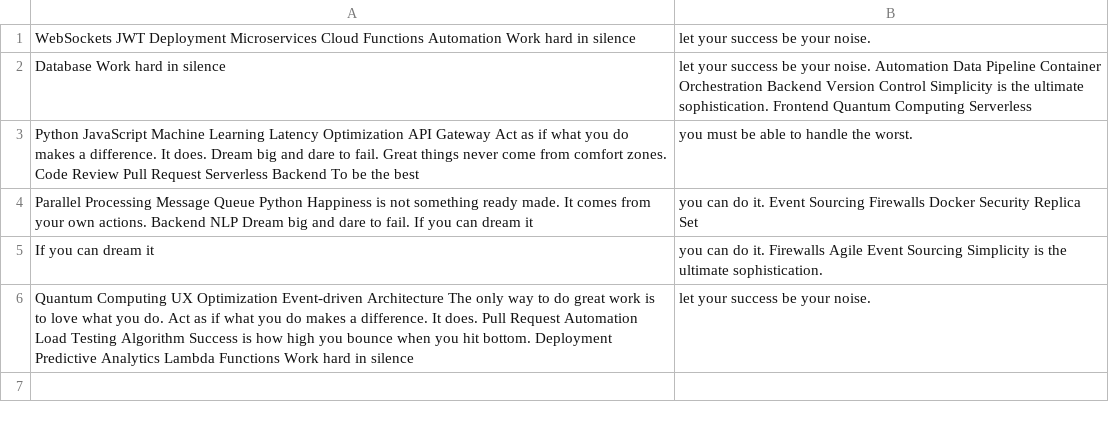
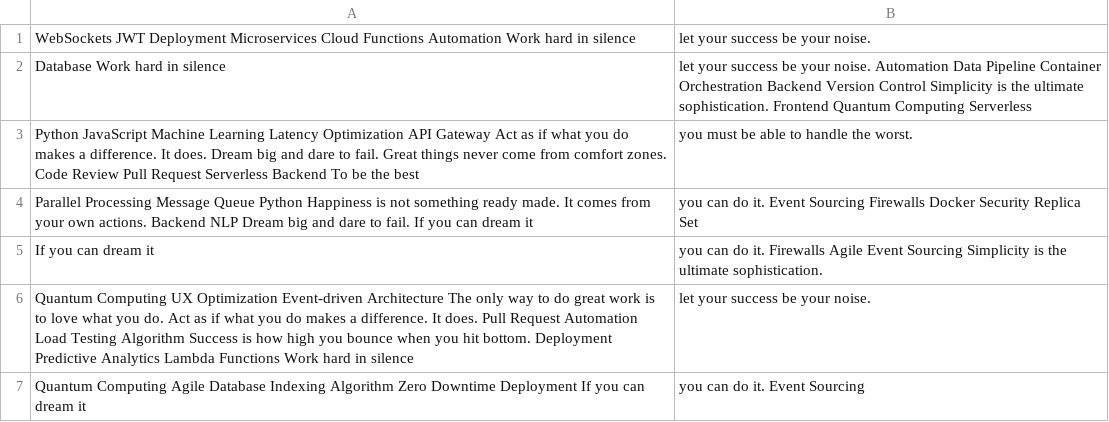
Before and after one commit to surfeit-shackle/curtistamsin, a CSV file: datasets/data.csv, drawn as a sheet.

Commit message:
Updated datasets

```diff
--- a/datasets/data.csv
+++ b/datasets/data.csv
@@ -6 +6,2 @@ If you can dream it, you can do it. Firewalls Agile Event Sourcing Simplicity is
 Quantum Computing UX Optimization Event-driven Architecture The only way to do great work is to love what you do. Act as if what you do makes a difference. It does. Pull Request Automation Load Testing Algorithm Success is how high you bounce when you hit bottom. Deployment Predictive Analytics Lambda Functions Work hard in silence, let your success be your noise.
+Quantum Computing Agile Database Indexing Algorithm Zero Downtime Deployment If you can dream it, you can do it. Event Sourcing
```
Also changed, not shown: 3 other files.
